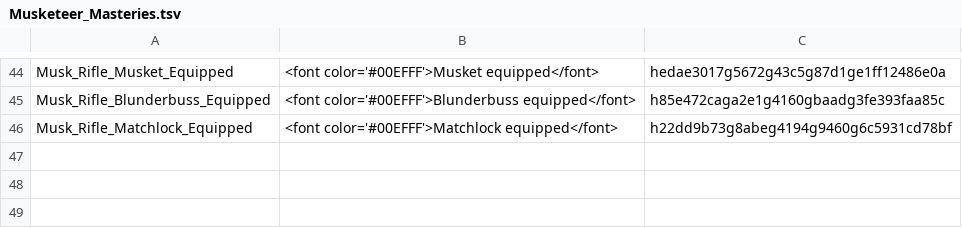
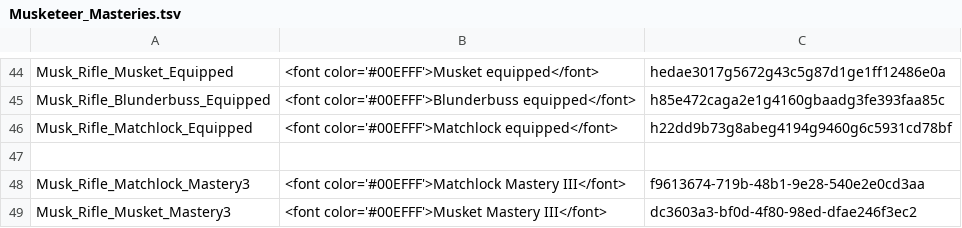
Before and after one commit to wuergrob/DOS2_Mod_Musketeer, a TSV file: LocalKeys/Musketeer_Masteries.tsv, drawn as a sheet; only a part is shown, gaps mark what is left out; the diff names each change by its address in the sheet, - before the commit and + after, or states it on an @@ line.

Commit message:
Patch 1.3.8.0 - Balance, Controller, Bugfixes, Talents
Check the Changelog: https://github.com/wuergrob/DOS2_Mod_Musketeer/blob/master/CHANGELOG.md

```diff
--- a/LocalKeys/Musketeer_Masteries.tsv
+++ b/LocalKeys/Musketeer_Masteries.tsv
+row 47: (empty)
+row 48: Musk_Rifle_Matchlock_Mastery3 | <font color='#00EFFF'>Matchlock Mastery III</font> | f9613674-719b-48b1-9e28-540e2e0cd3aa
+row 49: Musk_Rifle_Musket_Mastery3 | <font color='#00EFFF'>Musket Mastery III</font> | dc3603a3-bf0d-4f80-98ed-dfae246f3ec2
```
Also changed, not shown: 15 other files.
